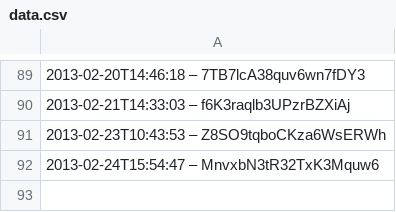
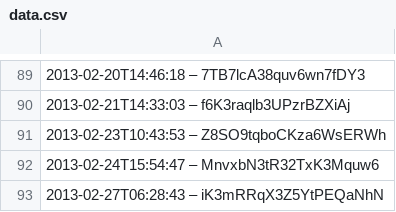
Before and after one commit to slunfuedrac/arbitrage-bot, a CSV file: data.csv, drawn as a sheet; only a part is shown, gaps mark what is left out.

Commit message:
Change default behavior in data.csv

```diff
--- a/data.csv
+++ b/data.csv
@@ -92 +92,2 @@
 2013-02-24T15:54:47 – MnvxbN3tR32TxK3Mquw6
+2013-02-27T06:28:43 – iK3mRRqX3Z5YtPEQaNhN
```
